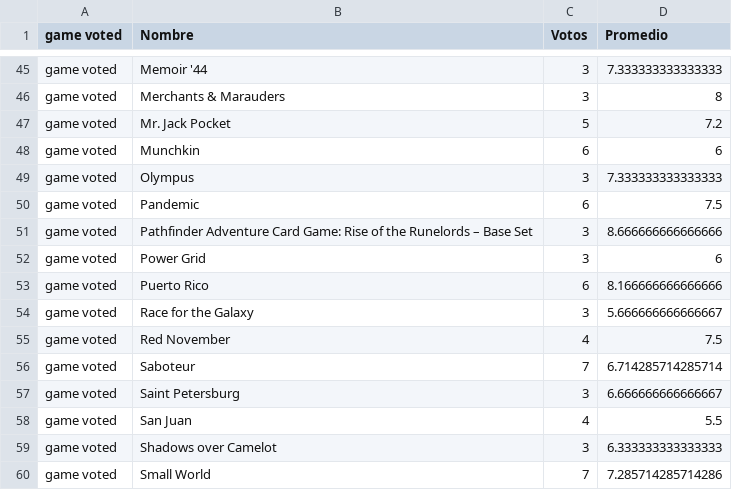
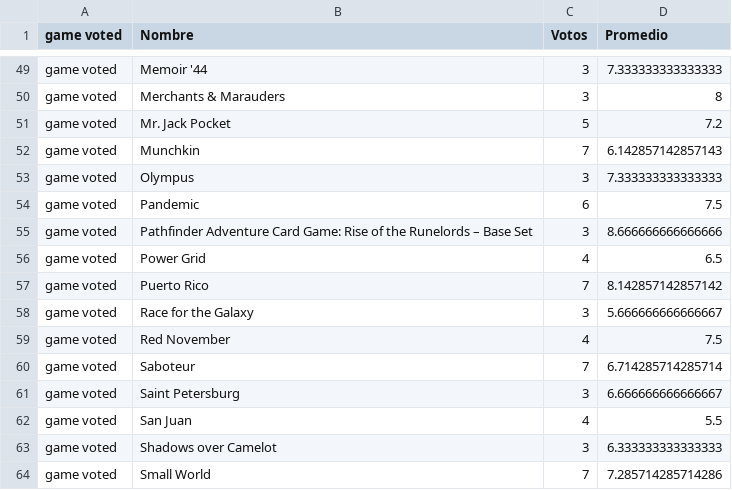
Before and after one commit to seppo0010/bgg-stats, a CSV file: game voted.csv, drawn as a sheet; only a part is shown, gaps mark what is left out; the diff covers the shown part only.

```diff
--- a/game voted.csv
+++ b/game voted.csv
@@ -47,3 +51,3 @@ game voted	Merchants & Marauders	3	8
 game voted	Mr. Jack Pocket	5	7.2
-game voted	Munchkin	6	6
+game voted	Munchkin	7	6.142857142857143
 game voted	Olympus	3	7.333333333333333
@@ -51,4 +55,4 @@ game voted	Pandemic	6	7.5
 game voted	Pathfinder Adventure Card Game: Rise of the Runelords – Base Set	3	8.666666666666666
-game voted	Power Grid	3	6
-game voted	Puerto Rico	6	8.166666666666666
+game voted	Power Grid	4	6.5
+game voted	Puerto Rico	7	8.142857142857142
 game voted	Race for the Galaxy	3	5.666666666666667
```
Also changed, not shown: 5 added rows and 21 edited cells elsewhere in this file, game owned.csv, mechanic.csv, 3 other files.
